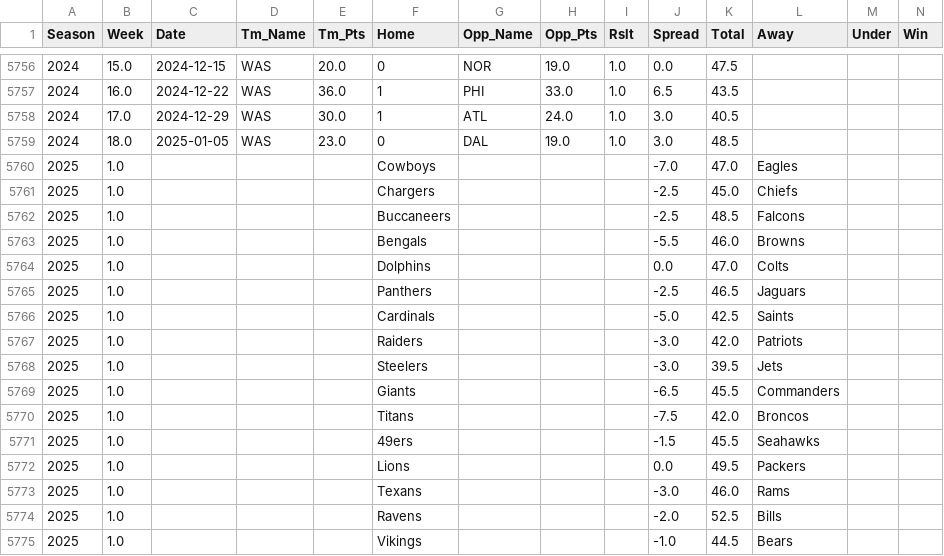
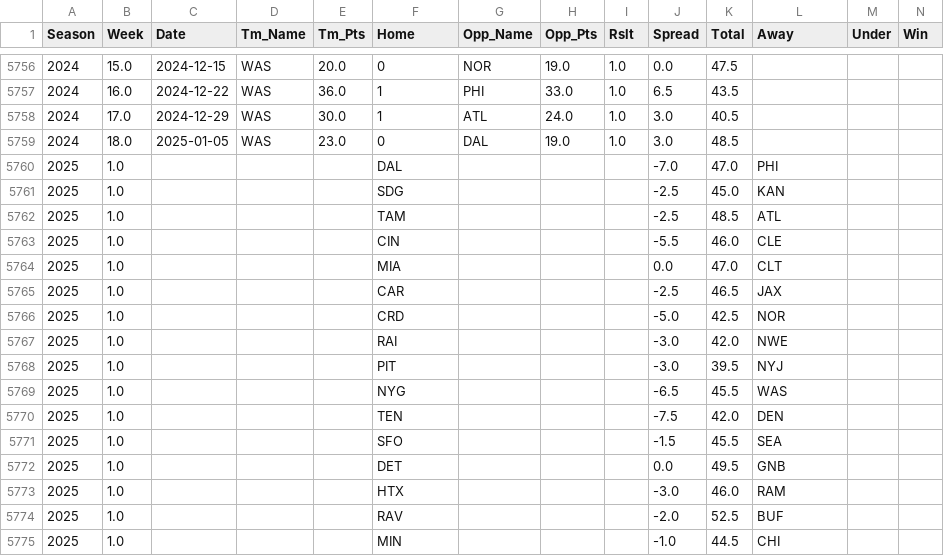
Before and after one commit to zeddeo/nfl-predictor, a CSV file: nfl_gamelogs_over_under.csv, drawn as a sheet; only a part is shown, gaps mark what is left out.

Commit message:
Some changes

```diff
--- a/nfl_gamelogs_over_under.csv
+++ b/nfl_gamelogs_over_under.csv
@@ -5759,17 +5759,17 @@ Season,Week,Date,Tm_Name,Tm_Pts,Home,Opp_Name,Opp_Pts,Rslt,Spread,Total,Away,Und
 2024,18.0,2025-01-05,WAS,23.0,0,DAL,19.0,1.0,3.0,48.5,,,
-2025,1.0,,,,Cowboys,,,,-7.0,47.0,Eagles,,
-2025,1.0,,,,Chargers,,,,-2.5,45.0,Chiefs,,
-2025,1.0,,,,Buccaneers,,,,-2.5,48.5,Falcons,,
-2025,1.0,,,,Bengals,,,,-5.5,46.0,Browns,,
-2025,1.0,,,,Dolphins,,,,0.0,47.0,Colts,,
-2025,1.0,,,,Panthers,,,,-2.5,46.5,Jaguars,,
-2025,1.0,,,,Cardinals,,,,-5.0,42.5,Saints,,
-2025,1.0,,,,Raiders,,,,-3.0,42.0,Patriots,,
-2025,1.0,,,,Steelers,,,,-3.0,39.5,Jets,,
-2025,1.0,,,,Giants,,,,-6.5,45.5,Commanders,,
-2025,1.0,,,,Titans,,,,-7.5,42.0,Broncos,,
-2025,1.0,,,,49ers,,,,-1.5,45.5,Seahawks,,
-2025,1.0,,,,Lions,,,,0.0,49.5,Packers,,
-2025,1.0,,,,Texans,,,,-3.0,46.0,Rams,,
-2025,1.0,,,,Ravens,,,,-2.0,52.5,Bills,,
-2025,1.0,,,,Vikings,,,,-1.0,44.5,Bears,,
+2025,1.0,,,,DAL,,,,-7.0,47.0,PHI,,
+2025,1.0,,,,SDG,,,,-2.5,45.0,KAN,,
+2025,1.0,,,,TAM,,,,-2.5,48.5,ATL,,
+2025,1.0,,,,CIN,,,,-5.5,46.0,CLE,,
+2025,1.0,,,,MIA,,,,0.0,47.0,CLT,,
+2025,1.0,,,,CAR,,,,-2.5,46.5,JAX,,
+2025,1.0,,,,CRD,,,,-5.0,42.5,NOR,,
+2025,1.0,,,,RAI,,,,-3.0,42.0,NWE,,
+2025,1.0,,,,PIT,,,,-3.0,39.5,NYJ,,
+2025,1.0,,,,NYG,,,,-6.5,45.5,WAS,,
+2025,1.0,,,,TEN,,,,-7.5,42.0,DEN,,
+2025,1.0,,,,SFO,,,,-1.5,45.5,SEA,,
+2025,1.0,,,,DET,,,,0.0,49.5,GNB,,
+2025,1.0,,,,HTX,,,,-3.0,46.0,RAM,,
+2025,1.0,,,,RAV,,,,-2.0,52.5,BUF,,
+2025,1.0,,,,MIN,,,,-1.0,44.5,CHI,,
```
